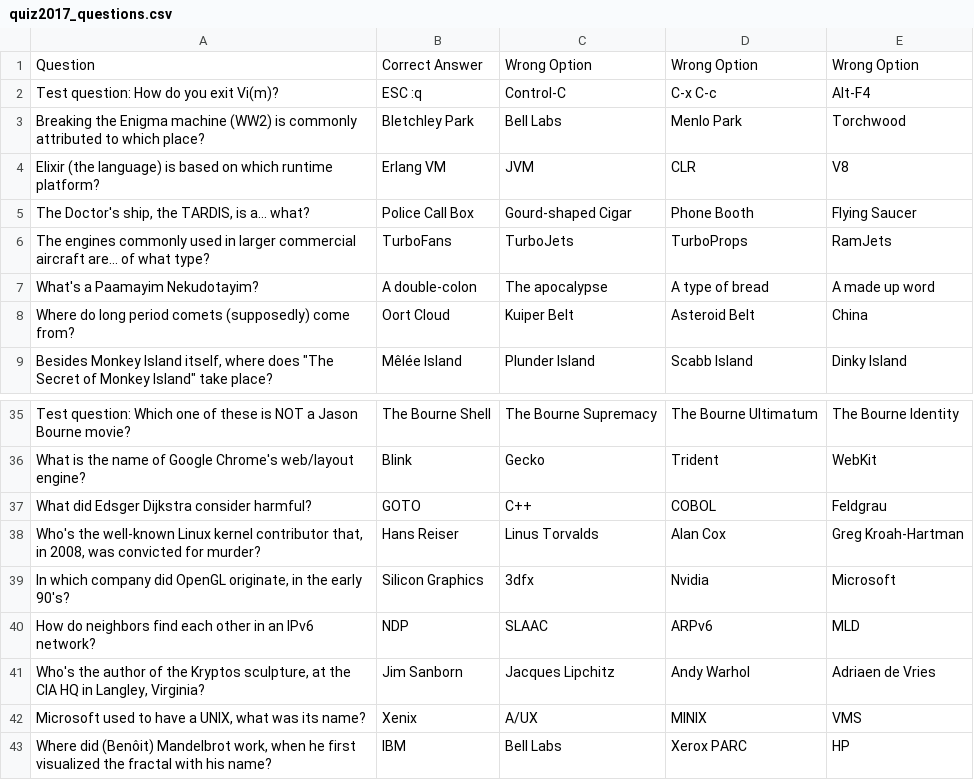
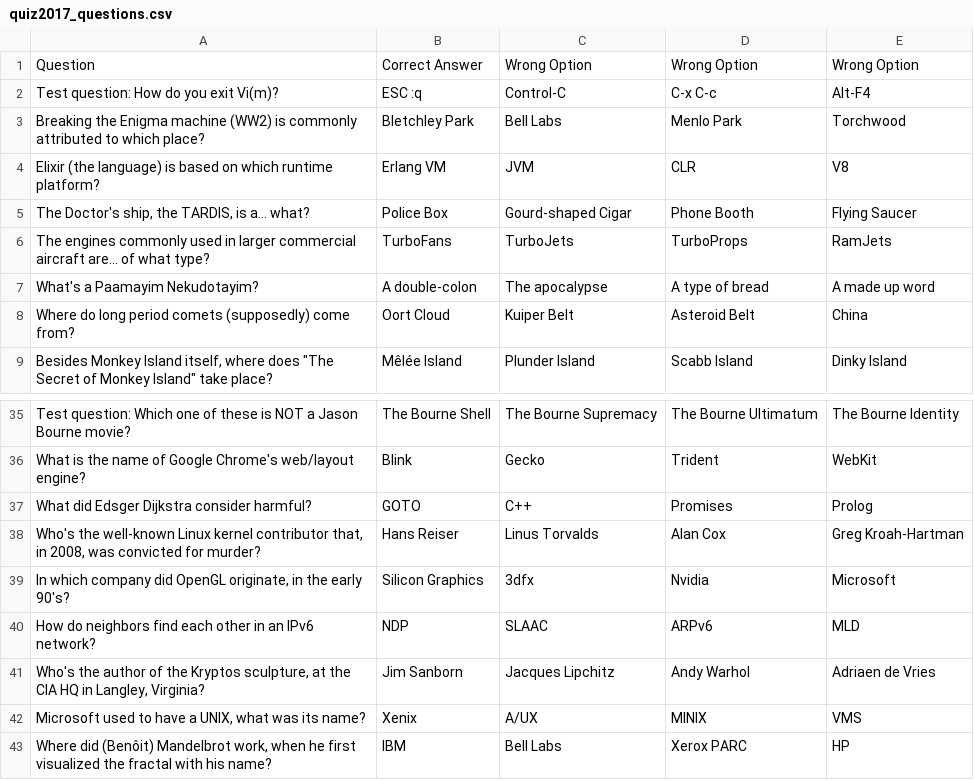
Before and after one commit to PixelsCamp/pixelscamp-quiz-stage, a CSV file: tooling/quiz2017_questions.csv, drawn as a sheet; only a part is shown, gaps mark what is left out.

Commit message:
Question fixes

```diff
--- a/tooling/quiz2017_questions.csv
+++ b/tooling/quiz2017_questions.csv
@@ -4,3 +4,3 @@ Breaking the Enigma machine (WW2) is commonly attributed to which place?,Bletchl
 Elixir (the language) is based on which runtime platform?,Erlang VM,JVM,CLR,V8
-"The Doctor's ship, the TARDIS, is a... what?",Police Call Box,Gourd-shaped Cigar,Phone Booth,Flying Saucer
+"The Doctor's ship, the TARDIS, is a... what?",Police Box,Gourd-shaped Cigar,Phone Booth,Flying Saucer
 The engines commonly used in larger commercial aircraft are... of what type?,TurboFans,TurboJets,TurboProps,RamJets
@@ -36,3 +36,3 @@ Test question: Which one of these is NOT a Jason Bourne movie?,The Bourne Shell,
 What is the name of Google Chrome's web/layout engine?,Blink,Gecko,Trident,WebKit
-What did Edsger Dijkstra consider harmful?,GOTO,C++,COBOL,Feldgrau
+What did Edsger Dijkstra consider harmful?,GOTO,C++,Promises,Prolog
 "Who's the well-known Linux kernel contributor that, in 2008, was convicted for murder?",Hans Reiser,Linus Torvalds,Alan Cox,Greg Kroah-Hartman
```
Also changed, not shown: 1 other file.
